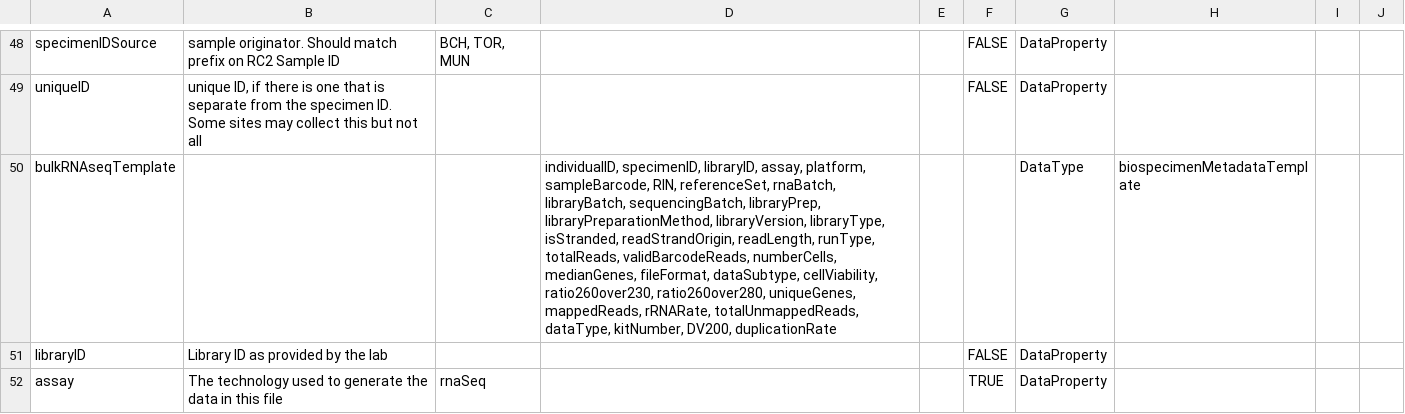
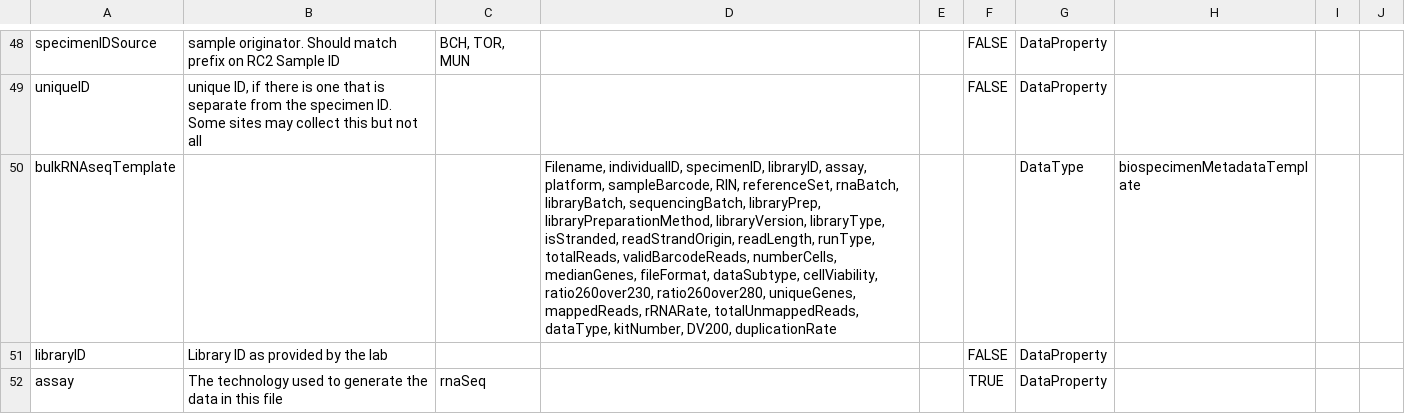
Before and after one commit to eliteportal/data-dictionary, a CSV file: veoibd.data.model.csv, drawn as a sheet; only a part is shown, gaps mark what is left out.

Commit message:
add Filename to bulkRNA seq model

```diff
--- a/veoibd.data.model.csv
+++ b/veoibd.data.model.csv
@@ -52,3 +52,3 @@ specimenIDSource,sample originator. Should match prefix on RC2 Sample ID,"BCH, T
 uniqueID,"unique ID, if there is one that is separate from the specimen ID. Some sites may collect this but not all",,,,FALSE,DataProperty,,,
-bulkRNAseqTemplate,,,"individualID, specimenID, libraryID, assay, platform, sampleBarcode, RIN, referenceSet, rnaBatch, libraryBatch, sequencingBatch, libraryPrep, libraryPreparationMethod, libraryVersion, libraryType, isStranded, readStrandOrigin, readLength, runType, totalReads, validBarcodeReads, numberCells, medianGenes, fileFormat, dataSubtype, cellViability,  ratio260over230, ratio260over280, uniqueGenes, mappedReads, rRNARate, totalUnmappedReads, dataType, kitNumber, DV200, duplicationRate",,,DataType,biospecimenMetadataTemplate,,
+bulkRNAseqTemplate,,,"Filename, individualID, specimenID, libraryID, assay, platform, sampleBarcode, RIN, referenceSet, rnaBatch, libraryBatch, sequencingBatch, libraryPrep, libraryPreparationMethod, libraryVersion, libraryType, isStranded, readStrandOrigin, readLength, runType, totalReads, validBarcodeReads, numberCells, medianGenes, fileFormat, dataSubtype, cellViability,  ratio260over230, ratio260over280, uniqueGenes, mappedReads, rRNARate, totalUnmappedReads, dataType, kitNumber, DV200, duplicationRate",,,DataType,biospecimenMetadataTemplate,,
 libraryID,Library ID as provided by the lab,,,,FALSE,DataProperty,,,
```
Also changed, not shown: 1 other file.
